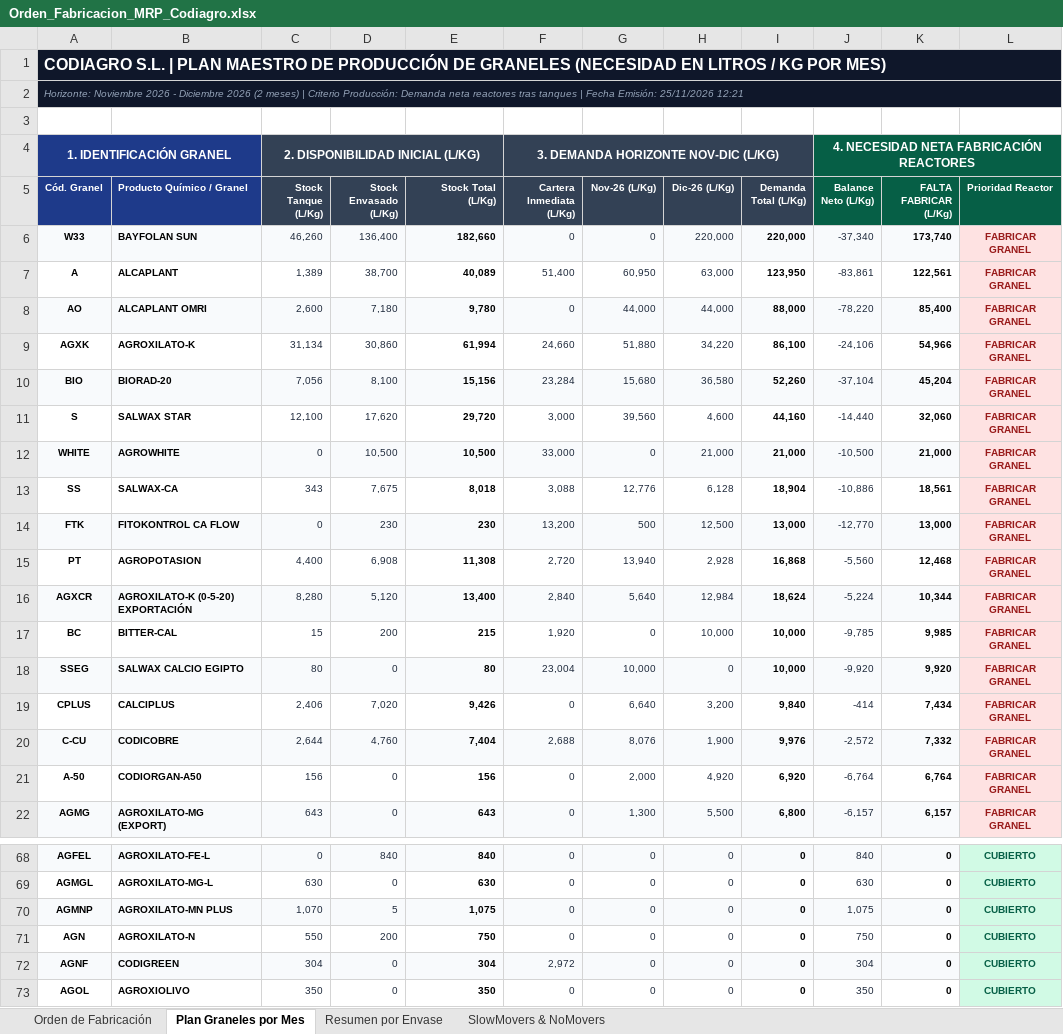
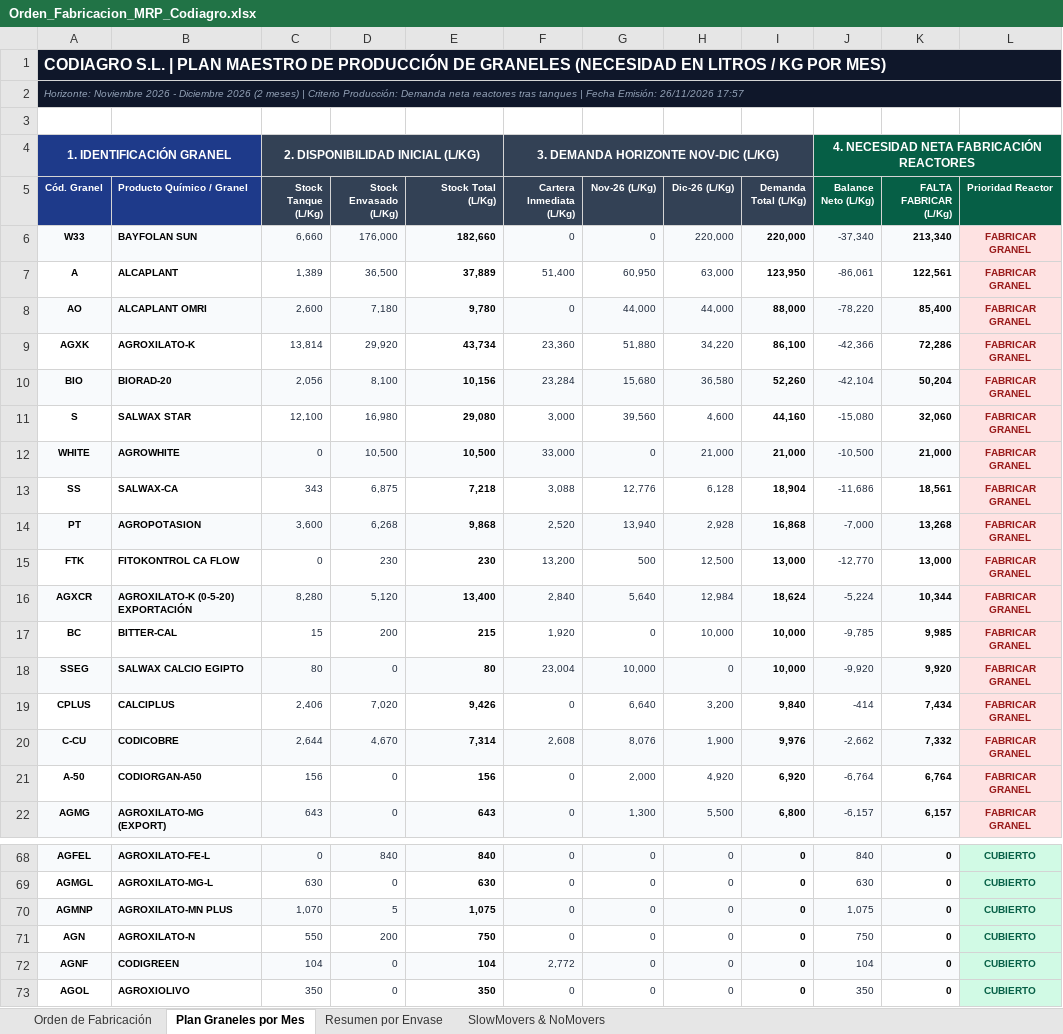
Before and after one commit to codiagrooscar/dashboard-presupuesto-2026, an Excel workbook: Orden_Fabricacion_MRP_Codiagro.xlsx, sheet Plan Graneles por Mes, drawn as a sheet; only a part is shown, gaps mark what is left out; values as stored, in another font and other column widths than the file's, no borders; removed rows and columns are numbered as before the commit, all else as after; the diff covers the shown part only; the diff names each change by its address in the sheet, - before the commit and + after, or states it on an @@ line.

Commit message:
Publicacion controlada web_dashboard: 27/11/2026 (Pedidos 27.11 y Stock 27.11)

```diff
--- a/Orden_Fabricacion_MRP_Codiagro.xlsx (sheet Plan Graneles por Mes)
+++ b/Orden_Fabricacion_MRP_Codiagro.xlsx (sheet Plan Graneles por Mes)
-A2 (Cód. Granel): …Fecha Emisión: 25/11/2026 12:21
+A2 (Cód. Granel): …Fecha Emisión: 26/11/2026 17:57
-C6 (Stock Tanque (L/Kg)): 46,260
+C6 (Stock Tanque (L/Kg)): 6,660
-D6 (Stock Envasado (L/Kg)): 136,400
+D6 (Stock Envasado (L/Kg)): 176,000
-K6 (FALTA FABRICAR (L/Kg)): 173,740
+K6 (FALTA FABRICAR (L/Kg)): 213,340
-D7 (Stock Envasado (L/Kg)): 38,700
+D7 (Stock Envasado (L/Kg)): 36,500
-E7 (Stock Total (L/Kg)): 40,089
+E7 (Stock Total (L/Kg)): 37,889
-J7 (Balance Neto (L/Kg)): -83,861
+J7 (Balance Neto (L/Kg)): -86,061
-C9 (Stock Tanque (L/Kg)): 31,134
+C9 (Stock Tanque (L/Kg)): 13,814
-D9 (Stock Envasado (L/Kg)): 30,860
+D9 (Stock Envasado (L/Kg)): 29,920
-E9 (Stock Total (L/Kg)): 61,994
+E9 (Stock Total (L/Kg)): 43,734
-F9 (Cartera Inmediata (L/Kg)): 24,660
+F9 (Cartera Inmediata (L/Kg)): 23,360
-J9 (Balance Neto (L/Kg)): -24,106
+J9 (Balance Neto (L/Kg)): -42,366
-K9 (FALTA FABRICAR (L/Kg)): 54,966
+K9 (FALTA FABRICAR (L/Kg)): 72,286
-C10 (Stock Tanque (L/Kg)): 7,056
+C10 (Stock Tanque (L/Kg)): 2,056
-E10 (Stock Total (L/Kg)): 15,156
+E10 (Stock Total (L/Kg)): 10,156
-J10 (Balance Neto (L/Kg)): -37,104
+J10 (Balance Neto (L/Kg)): -42,104
-K10 (FALTA FABRICAR (L/Kg)): 45,204
+K10 (FALTA FABRICAR (L/Kg)): 50,204
-D11 (Stock Envasado (L/Kg)): 17,620
+D11 (Stock Envasado (L/Kg)): 16,980
-E11 (Stock Total (L/Kg)): 29,720
+E11 (Stock Total (L/Kg)): 29,080
-J11 (Balance Neto (L/Kg)): -14,440
+J11 (Balance Neto (L/Kg)): -15,080
-D13 (Stock Envasado (L/Kg)): 7,675
+D13 (Stock Envasado (L/Kg)): 6,875
-E13 (Stock Total (L/Kg)): 8,018
+E13 (Stock Total (L/Kg)): 7,218
-J13 (Balance Neto (L/Kg)): -10,886
+J13 (Balance Neto (L/Kg)): -11,686
+row 14: PT | AGROPOTASION | 3,600 | 6,268 | 9,868 | 2,520 | 13,940 | 2,928 | 16,868 | -7,000 | 13,268 | FABRICAR GRANEL
-A15:K15 fill: #F8FAFC
+A15:K15 fill: none
-row 15: PT | AGROPOTASION | 4,400 | 6,908 | 11,308 | 2,720 | 13,940 | 2,928 | 16,868 | -5,560 | 12,468 | FABRICAR GRANEL
-D20 (Stock Envasado (L/Kg)): 4,760
+D20 (Stock Envasado (L/Kg)): 4,670
-E20 (Stock Total (L/Kg)): 7,404
+E20 (Stock Total (L/Kg)): 7,314
-F20 (Cartera Inmediata (L/Kg)): 2,688
+F20 (Cartera Inmediata (L/Kg)): 2,608
-J20 (Balance Neto (L/Kg)): -2,572
+J20 (Balance Neto (L/Kg)): -2,662
-C72 (Stock Tanque (L/Kg)): 304
+C72 (Stock Tanque (L/Kg)): 104
-E72 (Stock Total (L/Kg)): 304
+E72 (Stock Total (L/Kg)): 104
-F72 (Cartera Inmediata (L/Kg)): 2,972
+F72 (Cartera Inmediata (L/Kg)): 2,772
-J72 (Balance Neto (L/Kg)): 304
+J72 (Balance Neto (L/Kg)): 104
```
Also changed, not shown: 2 added rows, 2 removed rows, 11 edited cells and cell formats elsewhere in this sheet, sheet Orden de Fabricación, sheet SlowMovers & NoMovers, sheet Resumen por Envase, 4 other files.
